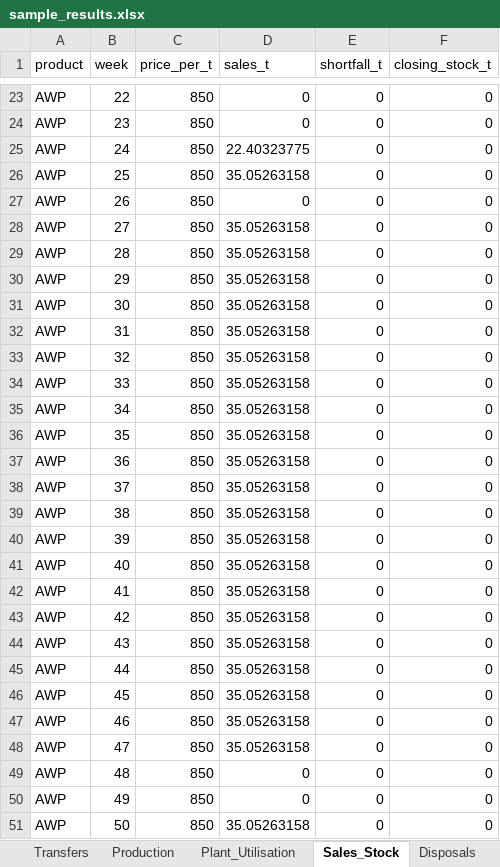
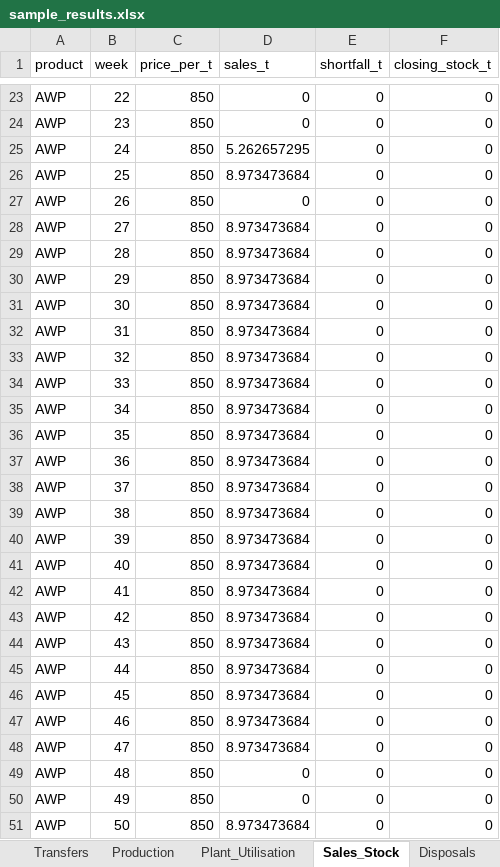
Before and after one commit to jserra1526/john, an Excel workbook: data/sample_results.xlsx, sheet Sales_Stock, drawn as a sheet; only a part is shown, gaps mark what is left out; values as stored, in another font and other column widths than the file's, no borders; the diff covers the shown part only; the diff names each change by its address in the sheet, - before the commit and + after, or states it on an @@ line.

```diff
--- a/data/sample_results.xlsx (sheet Sales_Stock)
+++ b/data/sample_results.xlsx (sheet Sales_Stock)
-D25 (sales_t): 22.40323775
+D25 (sales_t): 5.262657295
-D26 (sales_t): 35.05263158
+D26 (sales_t): 8.973473684
-D28:D48 (sales_t): 35.05263158
+D28:D48 (sales_t): 8.973473684
-D51 (sales_t): 35.05263158
+D51 (sales_t): 8.973473684
```
Also changed, not shown: 785 edited cells elsewhere in this sheet, sheet Disposals, sheet Production, sheet Plant_Utilisation, sheet Milk_Allocation, sheet Transfers, sheet Component_Values, 3 more sheets, data/sample_inputs.xlsx, 3 other files.
